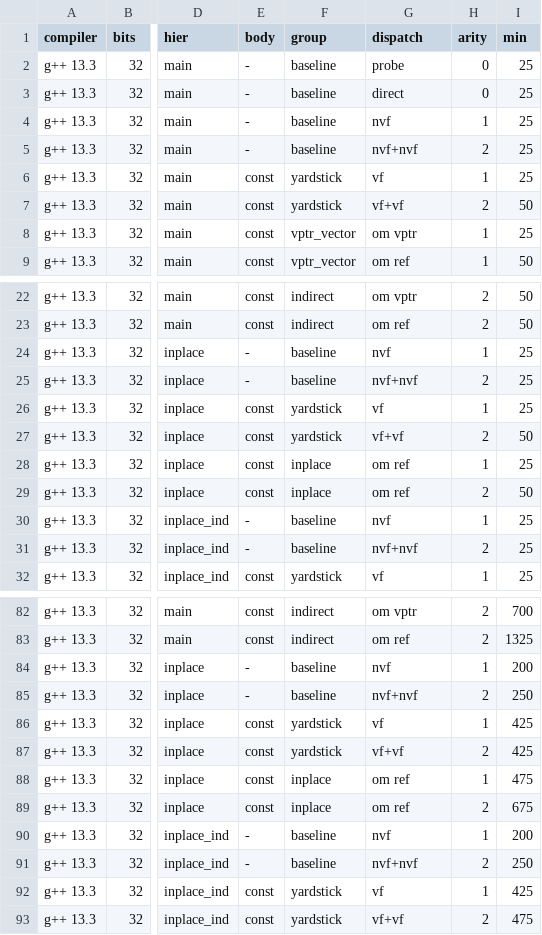
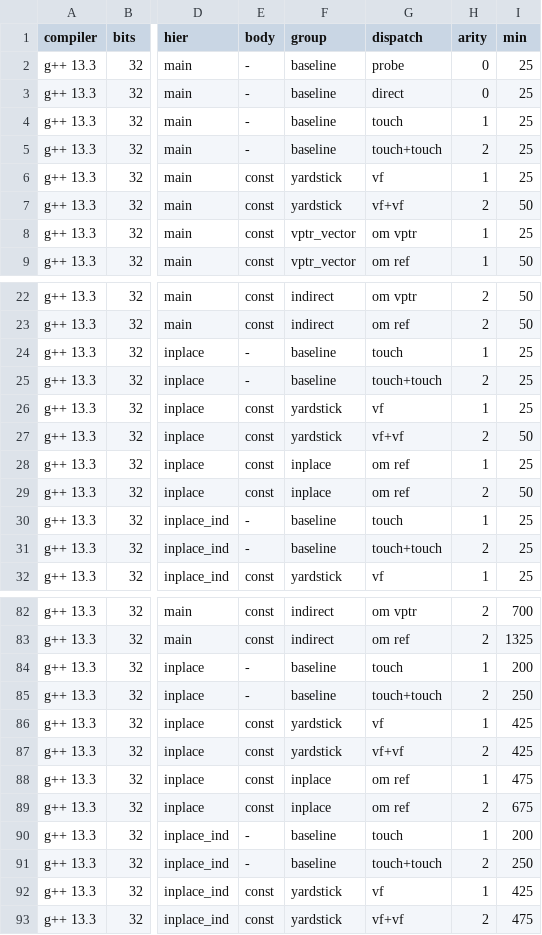
Before and after one commit to jll63/boost_openmethod_benchmarks, a CSV file: results/run1/g++-32.csv, drawn as a sheet; only a part is shown, gaps mark what is left out; the diff covers the shown part only; the diff names each change by its address in the sheet, - before the commit and + after, or states it on an @@ line.

```diff
--- a/results/run1/g++-32.csv
+++ b/results/run1/g++-32.csv
-G4 (dispatch): nvf
+G4 (dispatch): touch
-G5 (dispatch): nvf+nvf
+G5 (dispatch): touch+touch
-G24 (dispatch): nvf
+G24 (dispatch): touch
-G25 (dispatch): nvf+nvf
+G25 (dispatch): touch+touch
-G30 (dispatch): nvf
+G30 (dispatch): touch
-G31 (dispatch): nvf+nvf
+G31 (dispatch): touch+touch
-G84 (dispatch): nvf
+G84 (dispatch): touch
-G85 (dispatch): nvf+nvf
+G85 (dispatch): touch+touch
-G90 (dispatch): nvf
+G90 (dispatch): touch
-G91 (dispatch): nvf+nvf
+G91 (dispatch): touch+touch
```
Also changed, not shown: 2 edited cells elsewhere in this file, results/run1/clang++-32.csv, results/run1/clang++-64.csv, 31 other files.
